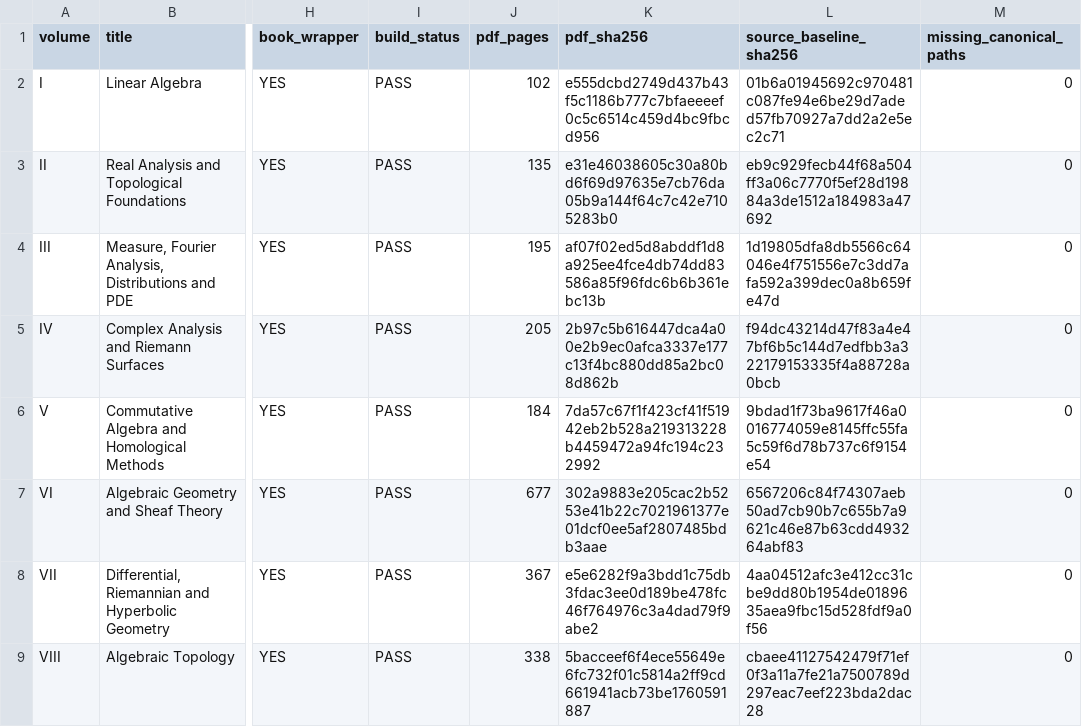
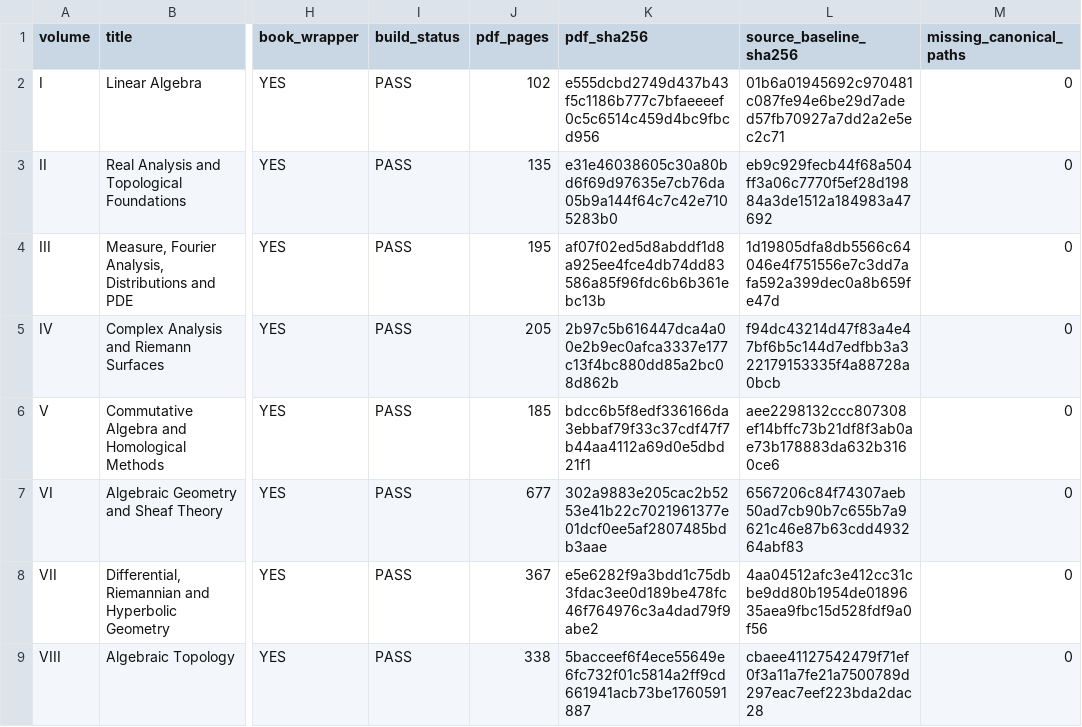
Before and after one commit to expert10000/math, a TSV file: release/SERIES_MASTER_MANIFEST.tsv, drawn as a sheet; only a part is shown, gaps mark what is left out; the diff names each change by its address in the sheet, - before the commit and + after, or states it on an @@ line.

```diff
--- a/release/SERIES_MASTER_MANIFEST.tsv
+++ b/release/SERIES_MASTER_MANIFEST.tsv
-J6 (pdf_pages): 184
+J6 (pdf_pages): 185
-K6 (pdf_sha256): 7da57c67f1f423cf41f51942eb2b528a219313228b4459472a94fc194c232992
+K6 (pdf_sha256): bdcc6b5f8edf336166da3ebbaf79f33c37cdf47f7b44aa4112a69d0e5dbd21f1
-L6 (source_baseline_sha256): 9bdad1f73ba9617f46a0016774059e8145ffc55fa5c59f6d78b737c6f9154e54
+L6 (source_baseline_sha256): aee2298132ccc807308ef14bffc73b21df8f3ab0ae73b178883da632b3160ce6
```
Also changed, not shown: reports/series/BUILD_I_VIII.tsv, reports/series/PDF_INVENTORY.tsv, 22 other files.
